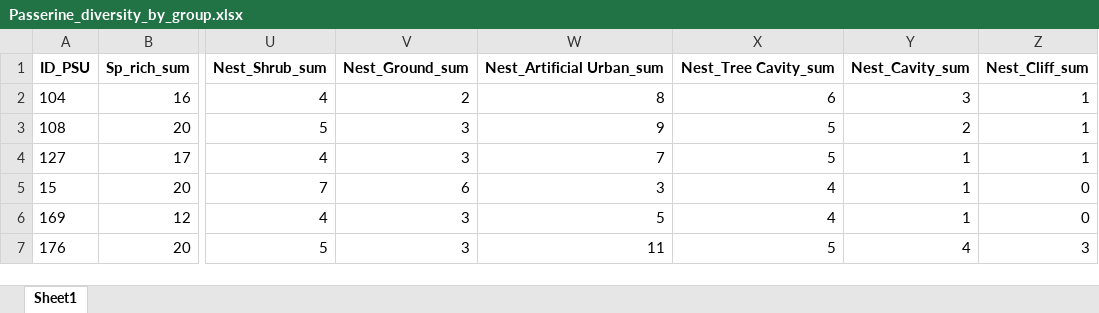
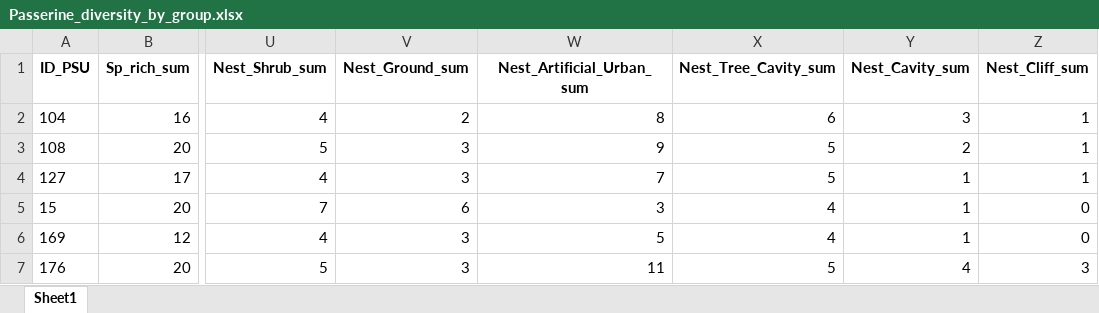
Before and after one commit to zepedro96/Thesis, an Excel workbook: OUTtoShare/Passerine_diversity_by_group.xlsx, sheet Sheet1, drawn as a sheet; only a part is shown, gaps mark what is left out; values as stored, in another font and other column widths than the file's, no borders; the diff names each change by its address in the sheet, - before the commit and + after, or states it on an @@ line.

Commit message:
Modified column names (whitespaces removed)

```diff
--- a/OUTtoShare/Passerine_diversity_by_group.xlsx (sheet Sheet1)
+++ b/OUTtoShare/Passerine_diversity_by_group.xlsx (sheet Sheet1)
-W1: Nest_Artificial Urban_sum
+W1: Nest_Artificial_Urban_sum
-X1: Nest_Tree Cavity_sum
+X1: Nest_Tree_Cavity_sum
```
